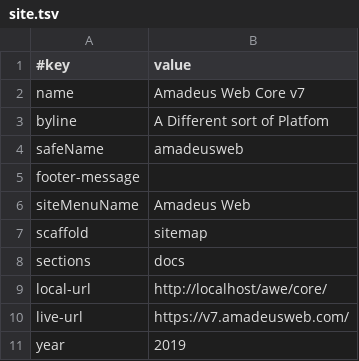
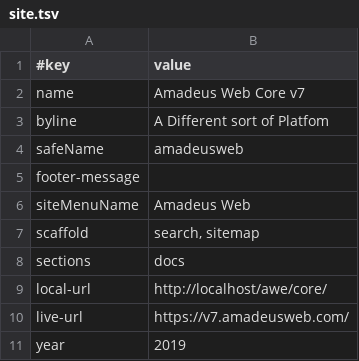
Before and after one commit to AmadeusWebInAction/core, a TSV file: data/site.tsv, drawn as a sheet.

Commit message:
search.php (scaffoldable), few theme vars

```diff
--- a/data/site.tsv
+++ b/data/site.tsv
@@ -6,3 +6,3 @@ footer-message
 siteMenuName	Amadeus Web
-scaffold	sitemap
+scaffold	search, sitemap
 sections	docs
```
Also changed, not shown: 6 other files.
